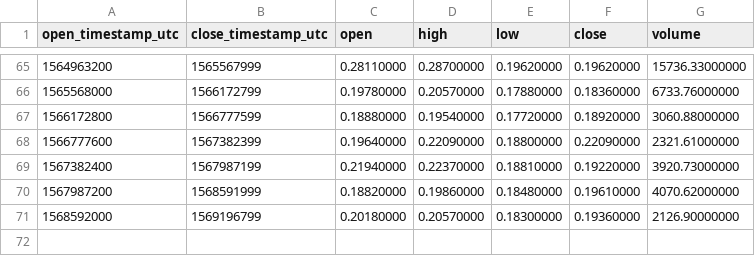
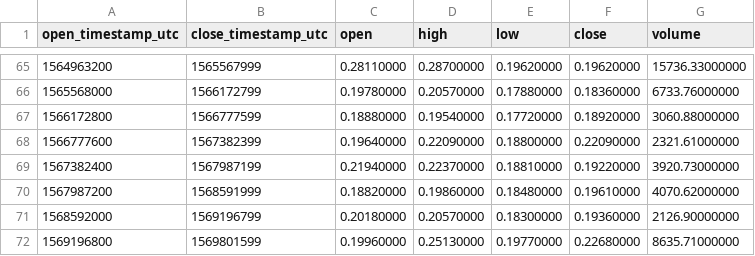
Before and after one commit to cryptobigbro/binance-ZENBNB, a CSV file: binance-ZENBNB-1w.csv, drawn as a sheet; only a part is shown, gaps mark what is left out; the diff names each change by its address in the sheet, - before the commit and + after, or states it on an @@ line.

```diff
--- a/binance-ZENBNB-1w.csv
+++ b/binance-ZENBNB-1w.csv
+row 72: 1569196800 | 1569801599 | 0.19960000 | 0.25130000 | 0.19770000 | 0.22680000 | 8635.71000000
```
Also changed, not shown: binance-ZENBNB-1d.csv, binance-ZENBNB-1h.csv.
